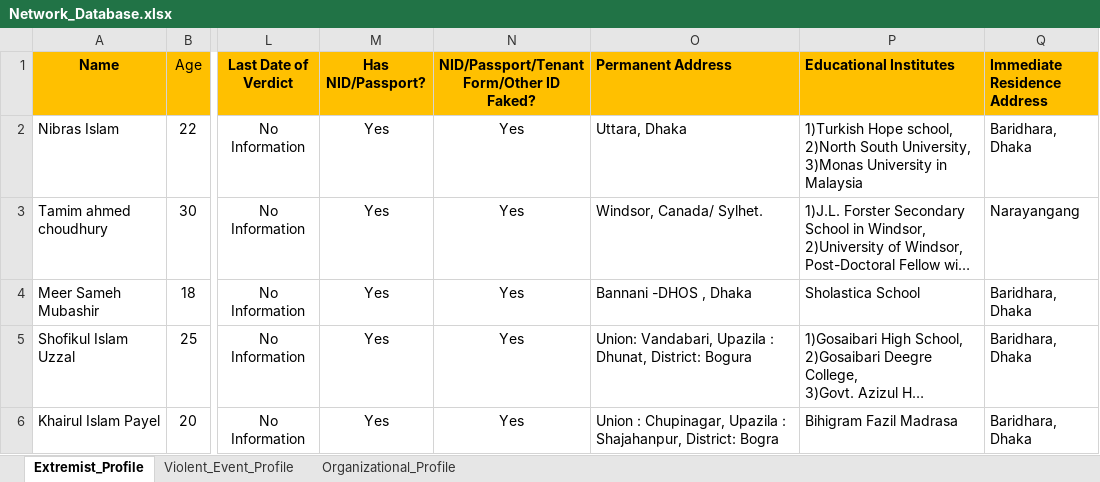
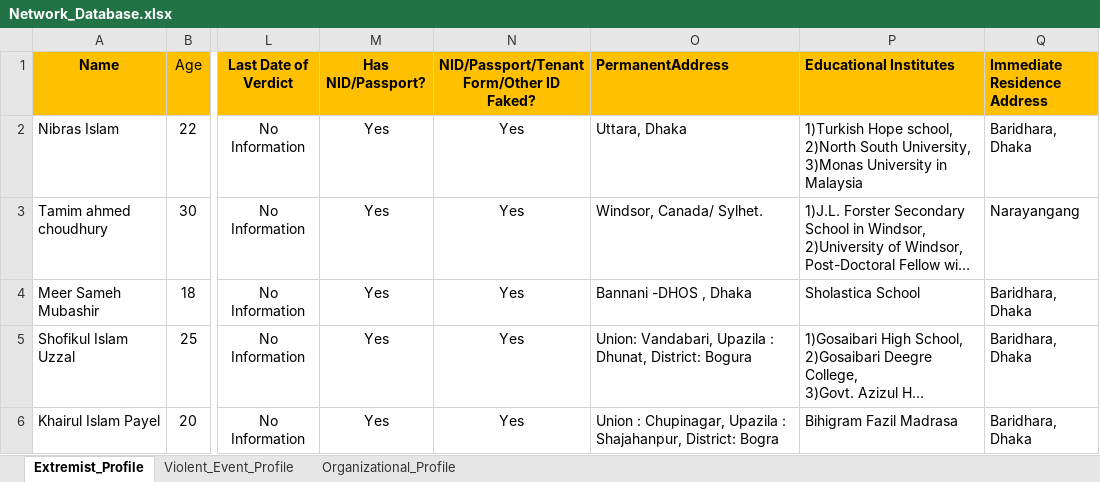
Before and after one commit to kahsumon/d4p, an Excel workbook: data/Network_Database.xlsx, sheet Extremist_Profile, drawn as a sheet; only a part is shown, gaps mark what is left out; long unchanged cells end in …; values as stored, in another font and other column widths than the file's, no borders; the diff names each change by its address in the sheet, - before the commit and + after, or states it on an @@ line.

Commit message:
Leaflet map has added for extremist permanent address

```diff
--- a/data/Network_Database.xlsx (sheet Extremist_Profile)
+++ b/data/Network_Database.xlsx (sheet Extremist_Profile)
-O1: Permanent Address
+O1: PermanentAddress
```
Also changed, not shown: 4 other files.
